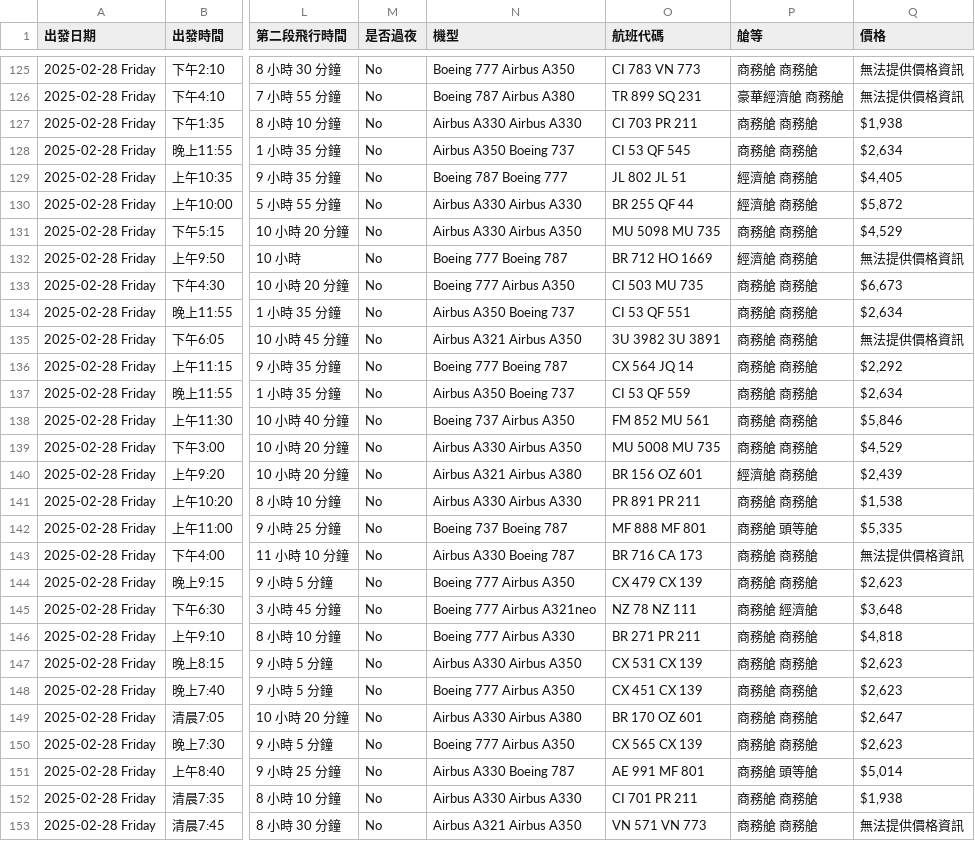
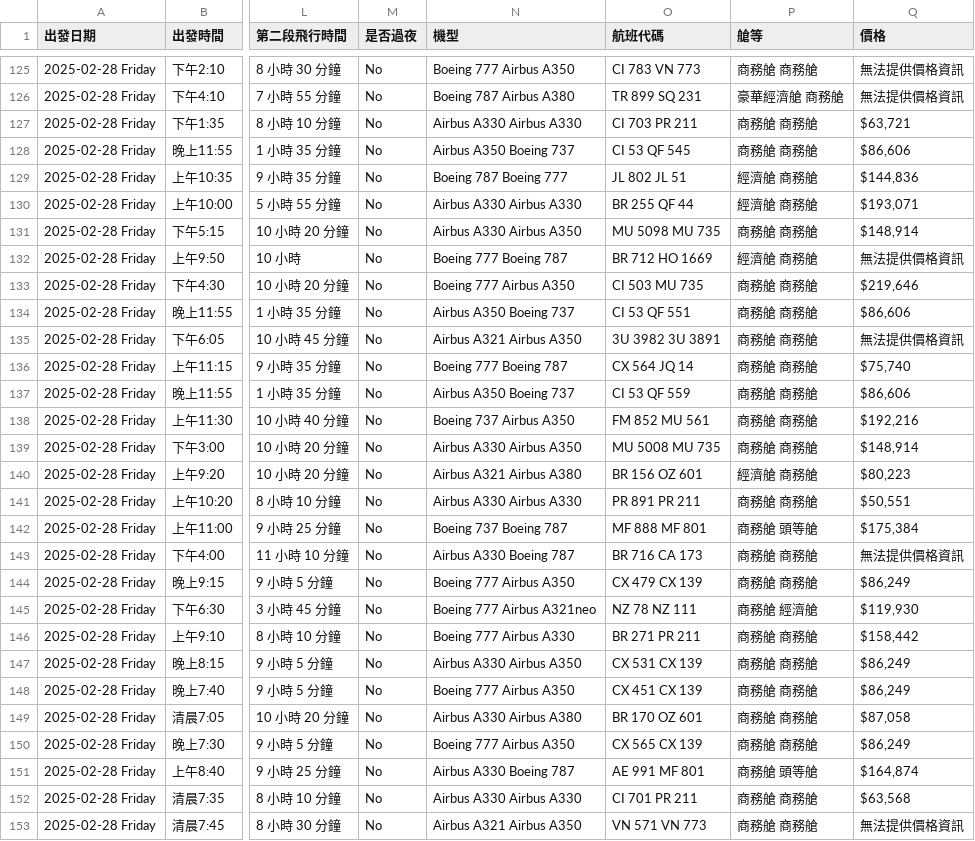
Before and after one commit to ching1223/flight, a CSV file: data/sydney_business_0226.csv, drawn as a sheet; only a part is shown, gaps mark what is left out; the diff covers the shown part only; the diff names each change by its address in the sheet, - before the commit and + after, or states it on an @@ line.

```diff
--- a/data/sydney_business_0226.csv
+++ b/data/sydney_business_0226.csv
-Q127 (價格): $1,938
+Q127 (價格): $63,721
-Q128 (價格): $2,634
+Q128 (價格): $86,606
-Q129 (價格): $4,405
+Q129 (價格): $144,836
-Q130 (價格): $5,872
+Q130 (價格): $193,071
-Q131 (價格): $4,529
+Q131 (價格): $148,914
-Q133 (價格): $6,673
+Q133 (價格): $219,646
-Q134 (價格): $2,634
+Q134 (價格): $86,606
-Q136 (價格): $2,292
+Q136 (價格): $75,740
-Q137 (價格): $2,634
+Q137 (價格): $86,606
-Q138 (價格): $5,846
+Q138 (價格): $192,216
-Q139 (價格): $4,529
+Q139 (價格): $148,914
-Q140 (價格): $2,439
+Q140 (價格): $80,223
-Q141 (價格): $1,538
+Q141 (價格): $50,551
-Q142 (價格): $5,335
+Q142 (價格): $175,384
-Q144 (價格): $2,623
+Q144 (價格): $86,249
-Q145 (價格): $3,648
+Q145 (價格): $119,930
-Q146 (價格): $4,818
+Q146 (價格): $158,442
-Q147:Q148 (價格): $2,623
+Q147:Q148 (價格): $86,249
-Q149 (價格): $2,647
+Q149 (價格): $87,058
-Q150 (價格): $2,623
+Q150 (價格): $86,249
-Q151 (價格): $5,014
+Q151 (價格): $164,874
-Q152 (價格): $1,938
+Q152 (價格): $63,568
```
Also changed, not shown: 47 edited cells elsewhere in this file, 13 other files.
